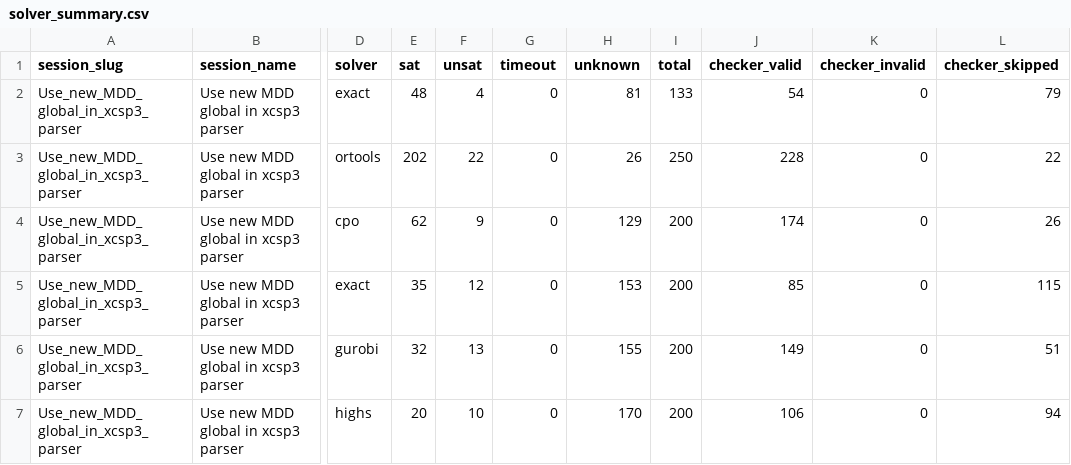
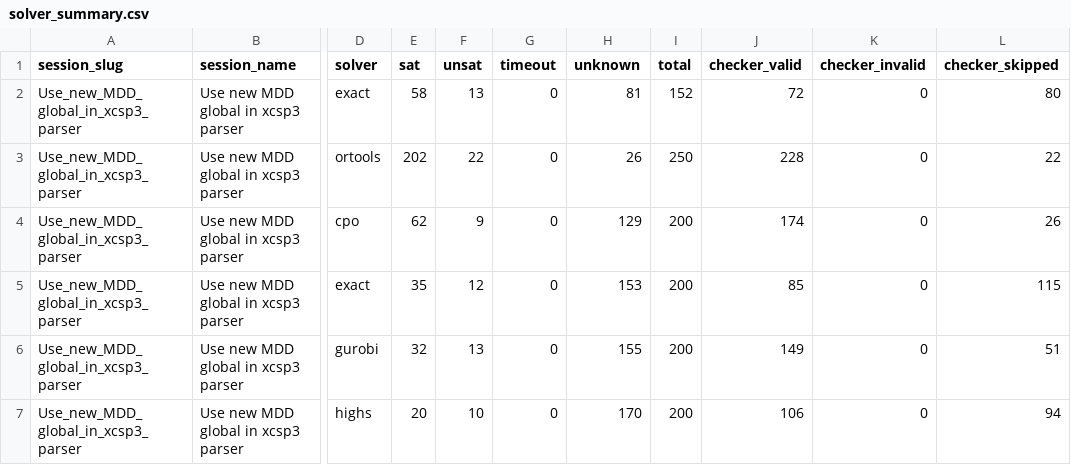
Before and after one commit to ThomSerg/CPMpy-XCSP26-Benchmarks, a CSV file: src/data/solver_summary.csv, drawn as a sheet; only a part is shown, gaps mark what is left out; the diff names each change by its address in the sheet, - before the commit and + after, or states it on an @@ line.

```diff
--- a/src/data/solver_summary.csv
+++ b/src/data/solver_summary.csv
-E2 (sat): 48
+E2 (sat): 58
-F2 (unsat): 4
+F2 (unsat): 13
-I2 (total): 133
+I2 (total): 152
-J2 (checker_valid): 54
+J2 (checker_valid): 72
-L2 (checker_skipped): 79
+L2 (checker_skipped): 80
```
Also changed, not shown: src/data/sessions.csv, 6 other files.
